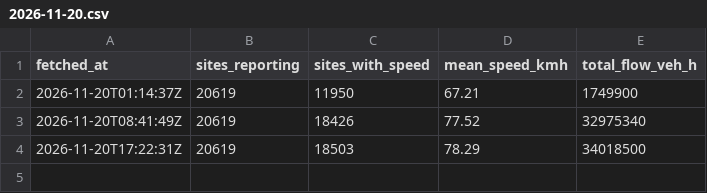
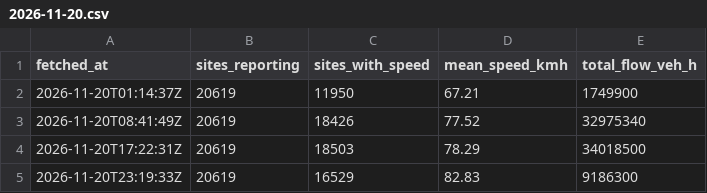
Before and after one commit to jawdat-rana/unexpected-signals, a CSV file: data/traffic_summary/2026/11/2026-11-20.csv, drawn as a sheet.

```diff
--- a/data/traffic_summary/2026/11/2026-11-20.csv
+++ b/data/traffic_summary/2026/11/2026-11-20.csv
@@ -4 +4,2 @@ fetched_at,sites_reporting,sites_with_speed,mean_speed_kmh,total_flow_veh_h
 2026-11-20T17:22:31Z,20619,18503,78.29,34018500
+2026-11-20T23:19:33Z,20619,16529,82.83,9186300
```
Also changed, not shown: data/bridges/2026/11/2026-11-19.csv, data/bridges/2026/11/2026-11-20.csv, 1 other file.
